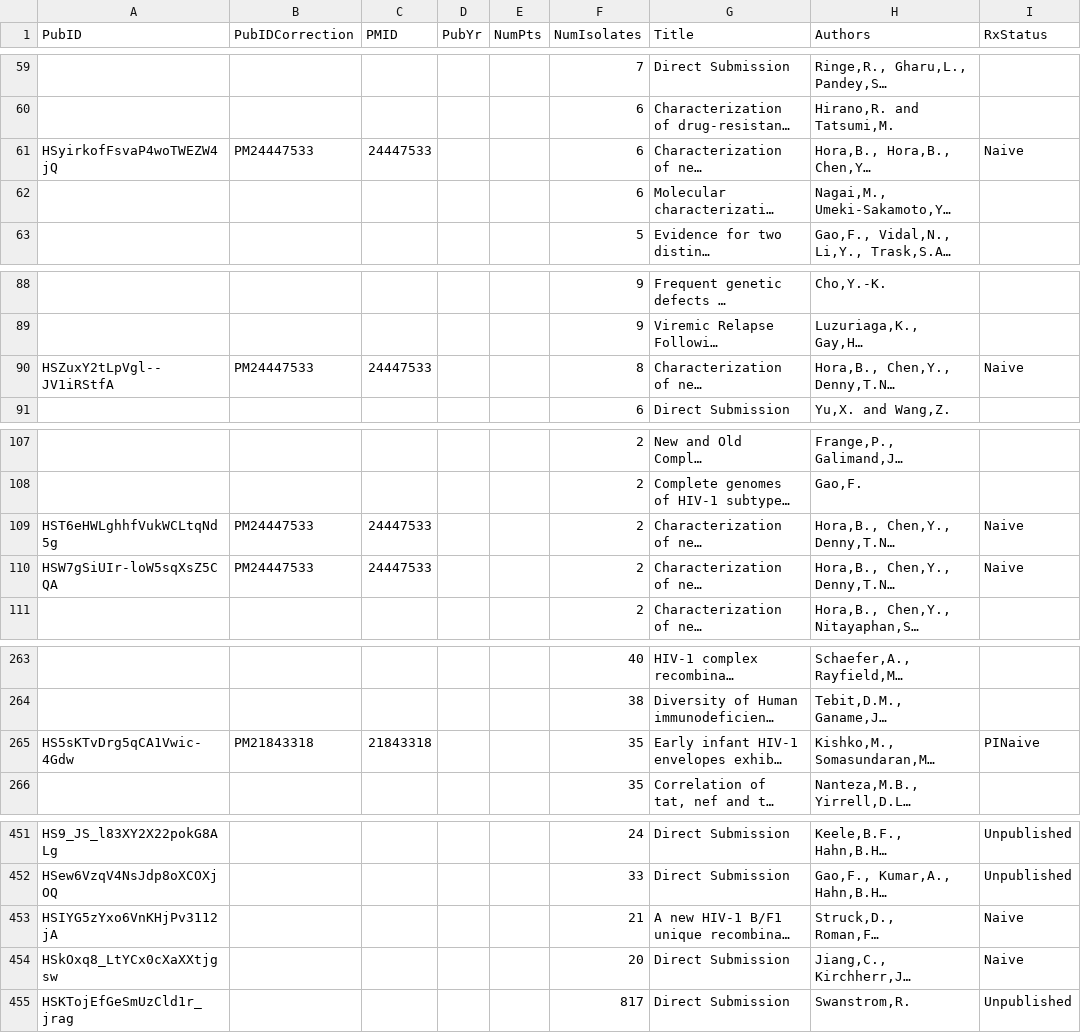
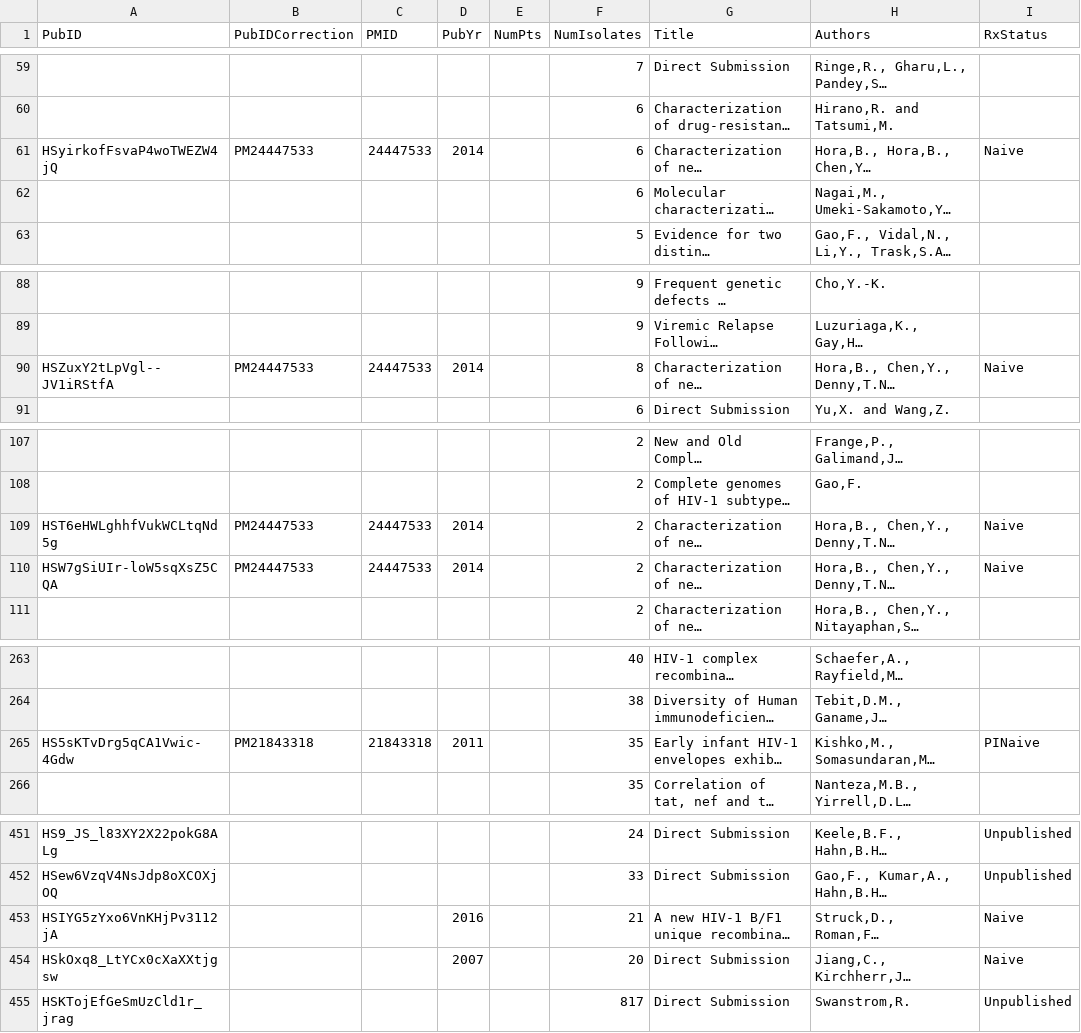
Before and after one commit to hivdb/gag-gp41, a CSV file: internalFiles/papersReview/gp41GenbankFact.csv, drawn as a sheet; only a part is shown, gaps mark what is left out; long unchanged cells end in …; the diff covers the shown part only; the diff names each change by its address in the sheet, - before the commit and + after, or states it on an @@ line.

```diff
--- a/internalFiles/papersReview/gp41GenbankFact.csv
+++ b/internalFiles/papersReview/gp41GenbankFact.csv
-D61 (PubYr): (empty)
+D61 (PubYr): 2014
-D90 (PubYr): (empty)
+D90 (PubYr): 2014
-D109:D110 (PubYr): (empty)
+D109:D110 (PubYr): 2014
-D265 (PubYr): (empty)
+D265 (PubYr): 2011
-D453 (PubYr): (empty)
+D453 (PubYr): 2016
-D454 (PubYr): (empty)
+D454 (PubYr): 2007
```
Also changed, not shown: 22 edited cells elsewhere in this file, internalFiles/papersReview/gagGenbankFact.csv.
